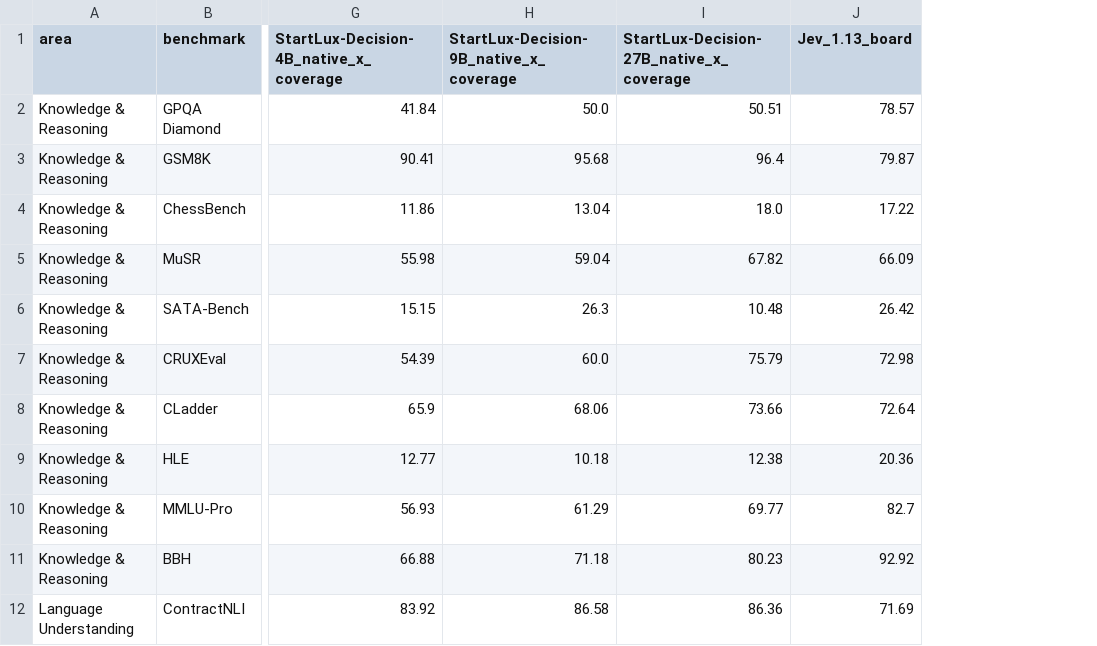
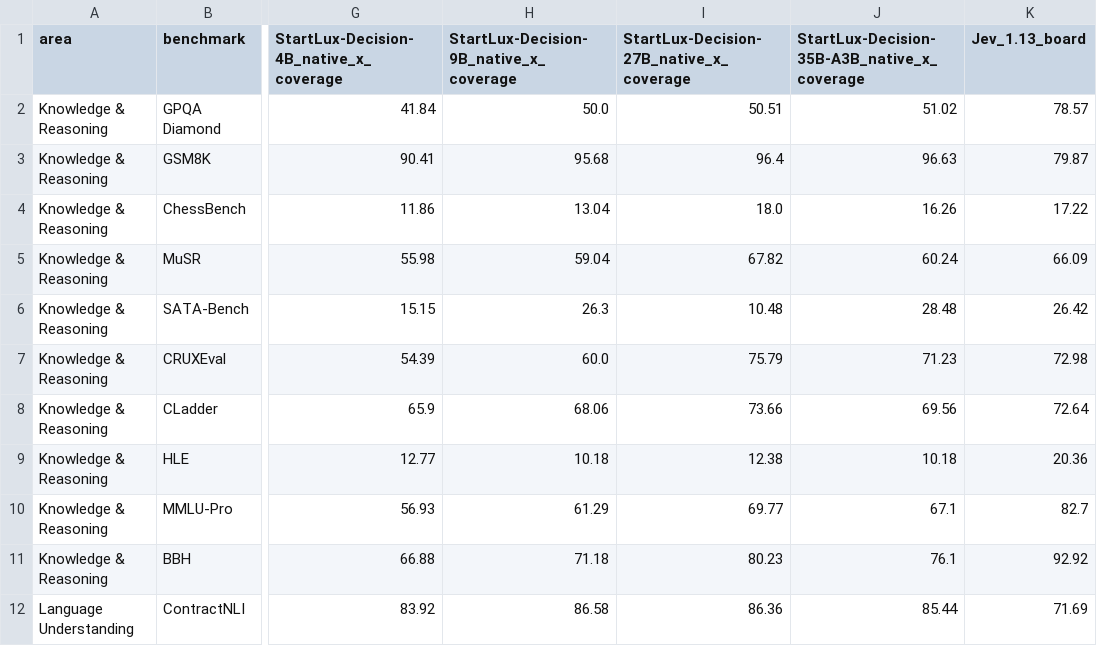
Before and after one commit to Dilrevx/StartLux-Decision, a CSV file: results/decision_index_benchmarks.csv, drawn as a sheet; only a part is shown, gaps mark what is left out; the diff names each change by its address in the sheet, - before the commit and + after, or states it on an @@ line.

Commit message:
Add StartLux-Decision-35B-A3B, a mixture of experts at half the 27B's latency

```diff
--- a/results/decision_index_benchmarks.csv
+++ b/results/decision_index_benchmarks.csv
+column J, rows 1-12: StartLux-Decision-35B-A3B_native_x_coverage | 51.02 | 96.63 | 16.26 | 60.24 | 28.48 | 71.23 | 69.56 | 10.18 | 67.1 | 76.1 | 85.44
```
Also changed, not shown: results/summary.csv, 9 other files.
